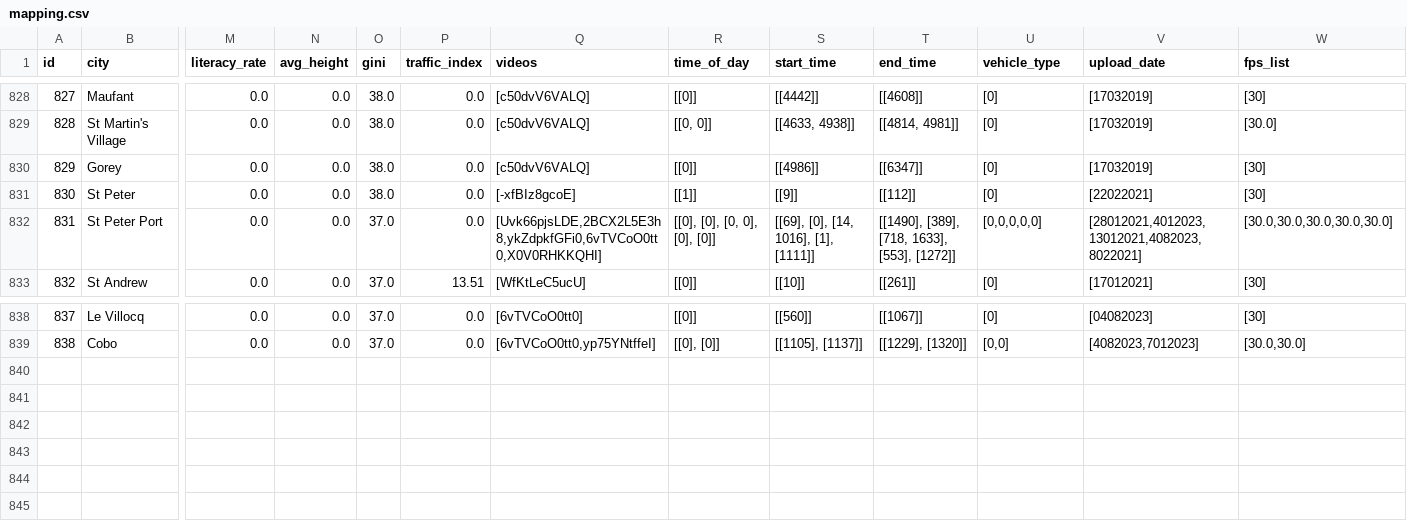
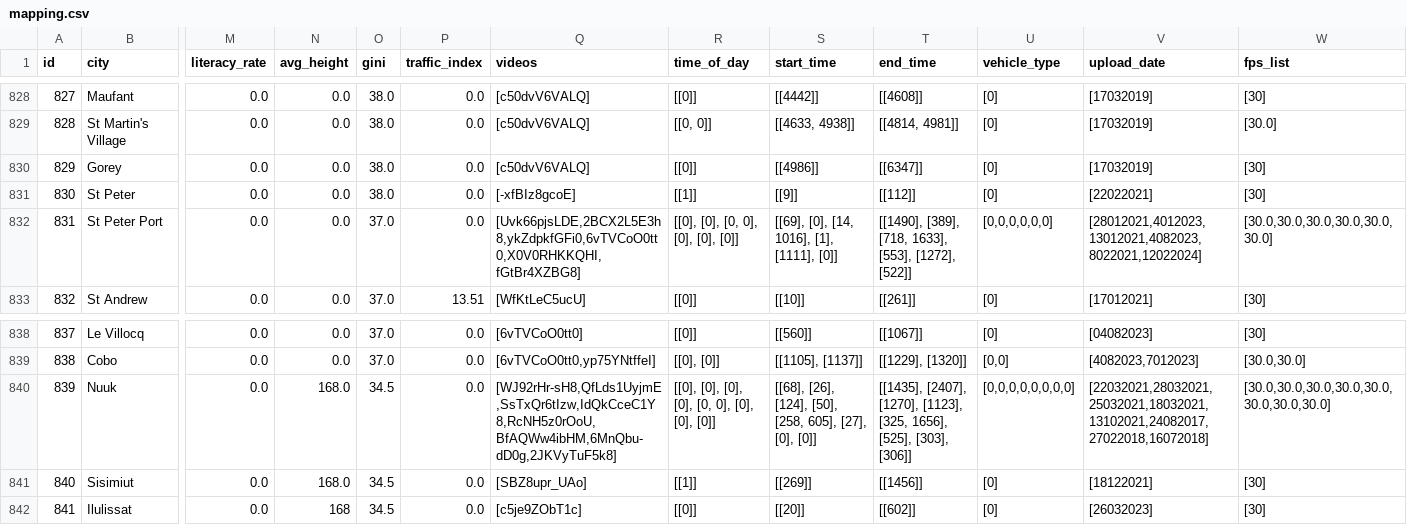
Before and after one commit to Shaadalam9/pedestrians-in-youtube, a CSV file: mapping.csv, drawn as a sheet; only a part is shown, gaps mark what is left out; rows hold the shown columns only; the diff names each change by its address in the sheet, - before the commit and + after, or states it on an @@ line.

Commit message:
Update mapping.csv

```diff
--- a/mapping.csv
+++ b/mapping.csv
-Q832 (videos): [Uvk66pjsLDE,2BCX2L5E3h8,ykZdpkfGFi0,6vTVCoO0tt0,X0V0RHKKQHI]
+Q832 (videos): [Uvk66pjsLDE,2BCX2L5E3h8,ykZdpkfGFi0,6vTVCoO0tt0,X0V0RHKKQHI,fGtBr4XZBG8]
-R832 (time_of_day): [[0], [0], [0, 0], [0], [0]]
+R832 (time_of_day): [[0], [0], [0, 0], [0], [0], [0]]
-S832 (start_time): [[69], [0], [14, 1016], [1], [1111]]
+S832 (start_time): [[69], [0], [14, 1016], [1], [1111], [0]]
-T832 (end_time): …1633], [553], [1272]]
+T832 (end_time): …1633], [553], [1272], [522]]
-U832 (vehicle_type): [0,0,0,0,0]
+U832 (vehicle_type): [0,0,0,0,0,0]
-V832 (upload_date): [28012021,4012023,13012021,4082023,8022021]
+V832 (upload_date): [28012021,4012023,13012021,4082023,8022021,12022024]
-W832 (fps_list): [30.0,30.0,30.0,30.0,30.0]
+W832 (fps_list): [30.0,30.0,30.0,30.0,30.0,30.0]
+row 840: 839 | Nuuk | 0.0 | 168.0 | 34.5 | 0.0 | [WJ92rHr-sH8,QfLds1UyjmE,SsTxQr6tIzw,IdQkCceC1Y8,RcNH5z0rOoU,BfAQWw4ibHM,6MnQbu-dD0g,2JKVyTuF5k8] | [[0], [0], [0], [0], [0, 0], [0], [0], [0]] | [[68], [26], [124], [50], [258, 605], [27], [0], [0]] | [[1435], [2407], [1270], [1123], [325, 1656], [525], [303], [306]] | [0,0,0,0,0,0,0,0] | [22032021,28032021,25032021,18032021,13102021,24082017,27022018,16072018] | [30.0,30.0,30.0,30.0,30.0,30.0,30.0,30.0]
+row 841: 840 | Sisimiut | 0.0 | 168.0 | 34.5 | 0.0 | [SBZ8upr_UAo] | [[1]] | [[269]] | [[1456]] | [0] | [18122021] | [30]
+row 842: 841 | Ilulissat | 0.0 | 168 | 34.5 | 0.0 | [c5je9ZObT1c] | [[0]] | [[20]] | [[602]] | [0] | [26032023] | [30]
```
